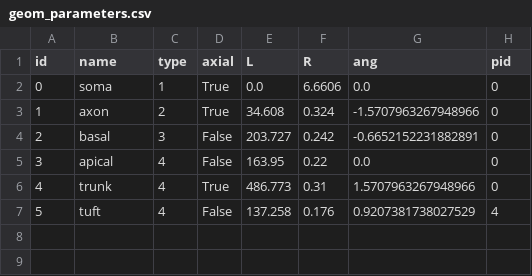
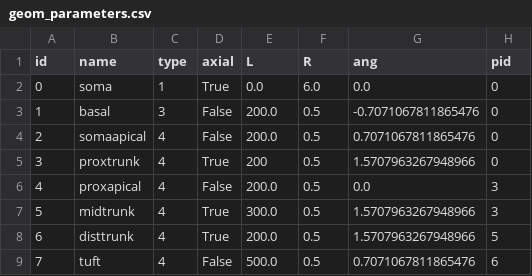
Before and after one commit to davidfague/Stylized-ReducedOrder-L5-Model, a CSV file: geom_parameters.csv, drawn as a sheet; removed rows and columns are numbered as before the commit, all else as after; the diff names each change by its address in the sheet, - before the commit and + after, or states it on an @@ line.

```diff
--- a/geom_parameters.csv
+++ b/geom_parameters.csv
-F2 (R): 6.6606
+F2 (R): 6.0
-row 3: 1 | axon | 2 | True | 34.608 | 0.324 | -1.5707963267948966 | 0
@@ column A (id) renumbered from row 3 down @@
-E3 (L): 203.727
+E3 (L): 200.0
-F3 (R): 0.242
+F3 (R): 0.5
-G3 (ang): -0.6652152231882891
+G3 (ang): -0.7071067811865476
-row 5: 3 | apical | 4 | False | 163.95 | 0.22 | 0.0 | 0
+row 4: 2 | somaapical | 4 | False | 200.0 | 0.5 | 0.7071067811865476 | 0
-B5 (name): trunk
+B5 (name): proxtrunk
-E5 (L): 486.773
+E5 (L): 200
-F5 (R): 0.31
+F5 (R): 0.5
+row 6: 4 | proxapical | 4 | False | 200.0 | 0.5 | 0.0 | 3
+row 7: 5 | midtrunk | 4 | True | 300.0 | 0.5 | 1.5707963267948966 | 3
+row 8: 6 | disttrunk | 4 | True | 200.0 | 0.5 | 1.5707963267948966 | 5
-E9 (L): 137.258
+E9 (L): 500.0
-F9 (R): 0.176
+F9 (R): 0.5
-G9 (ang): 0.9207381738027529
+G9 (ang): 0.7071067811865476
-H9 (pid): 4
+H9 (pid): 6
```
Also changed, not shown: geom_standard.csv.
